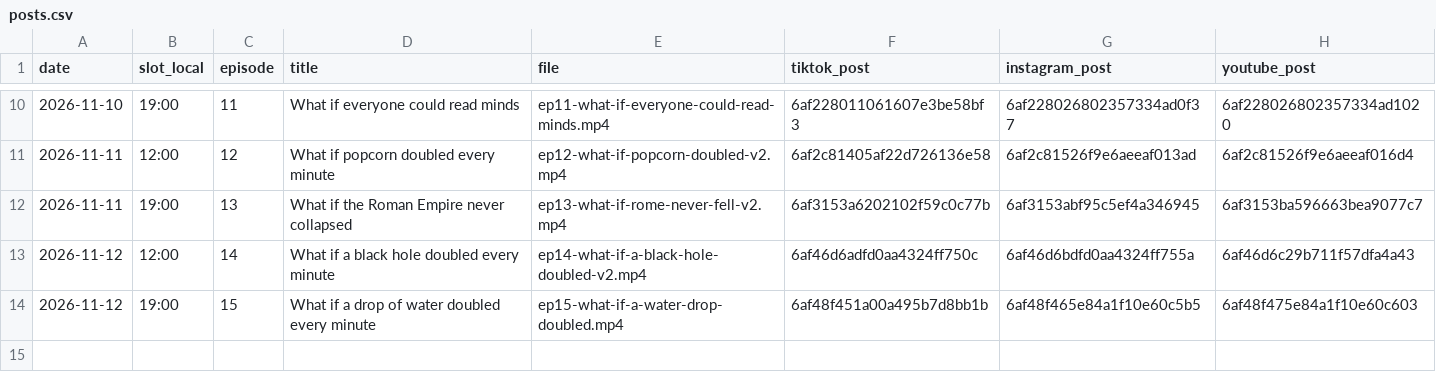
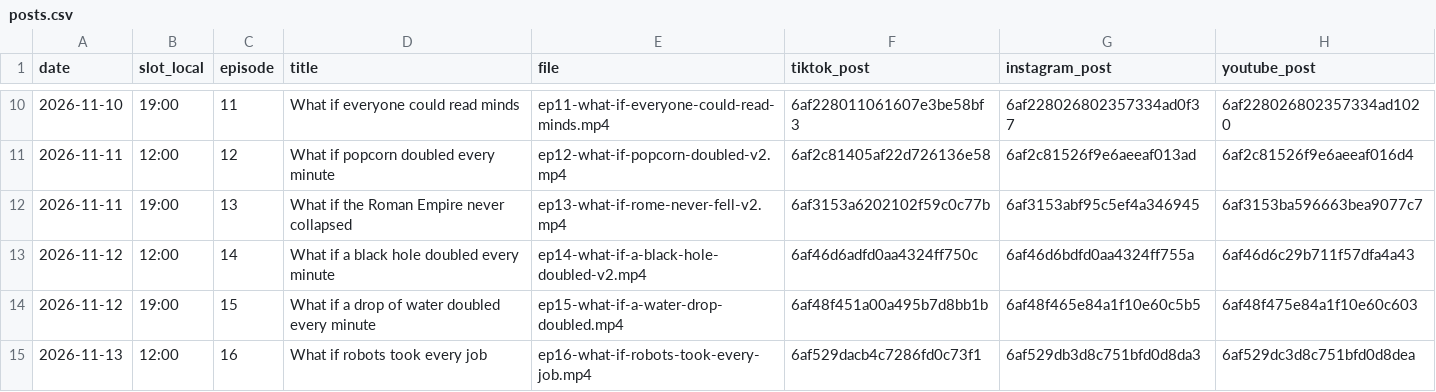
Before and after one commit to hayyankapila22-tech/whatif-studio, a CSV file: reports/posts.csv, drawn as a sheet; only a part is shown, gaps mark what is left out.

```diff
--- a/reports/posts.csv
+++ b/reports/posts.csv
@@ -14 +14,2 @@ date,slot_local,episode,title,file,tiktok_post,instagram_post,youtube_post
 2026-11-12,19:00,15,What if a drop of water doubled every minute,ep15-what-if-a-water-drop-doubled.mp4,6af48f451a00a495b7d8bb1b,6af48f465e84a1f10e60c5b5,6af48f475e84a1f10e60c603
+2026-11-13,12:00,16,What if robots took every job,ep16-what-if-robots-took-every-job.mp4,6af529dacb4c7286fd0c73f1,6af529db3d8c751bfd0d8da3,6af529dc3d8c751bfd0d8dea
```
Also changed, not shown: 2 other files.
